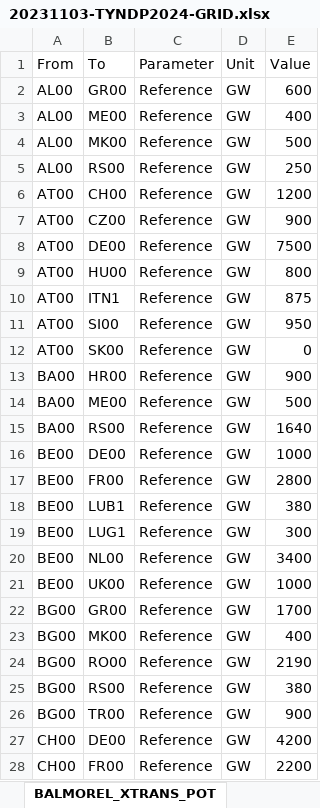
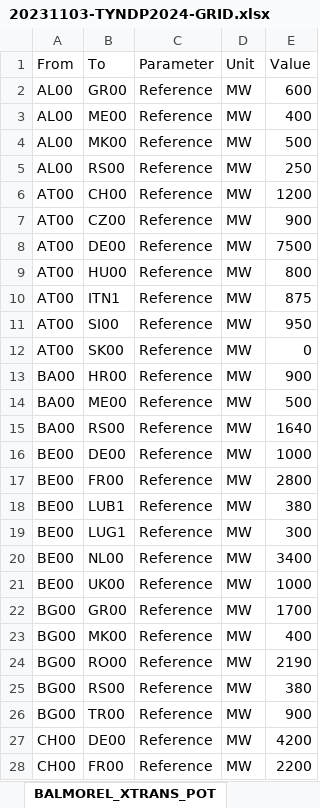
Before and after one commit to Mathias157/mbrpdoc-great, an Excel workbook: analysis/preprocessing/20231103-TYNDP2024-GRID.xlsx, sheet BALMOREL_XTRANS_POT, drawn as a sheet; only a part is shown; values as stored, in another font and other column widths than the file's, no borders; the diff covers the shown part only; the diff names each change by its address in the sheet, - before the commit and + after, or states it on an @@ line.

```diff
--- a/analysis/preprocessing/20231103-TYNDP2024-GRID.xlsx (sheet BALMOREL_XTRANS_POT)
+++ b/analysis/preprocessing/20231103-TYNDP2024-GRID.xlsx (sheet BALMOREL_XTRANS_POT)
-D2:D28 (Unit): GW
+D2:D28 (Unit): MW
```
Also changed, not shown: 457 edited cells elsewhere in this sheet, sheet 3. Elec Invest Candidates, sheet 4. H2 Invest Candidates, other sheet tabs, hidden cells, charts or pictures, 3 other files.
